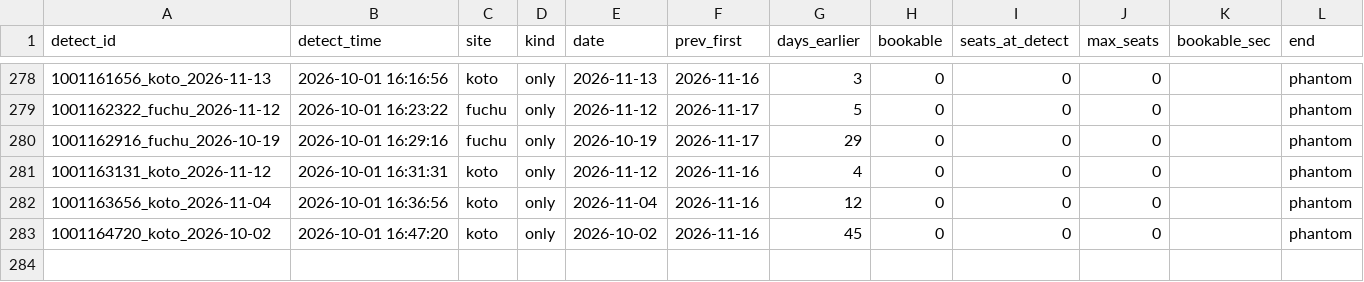
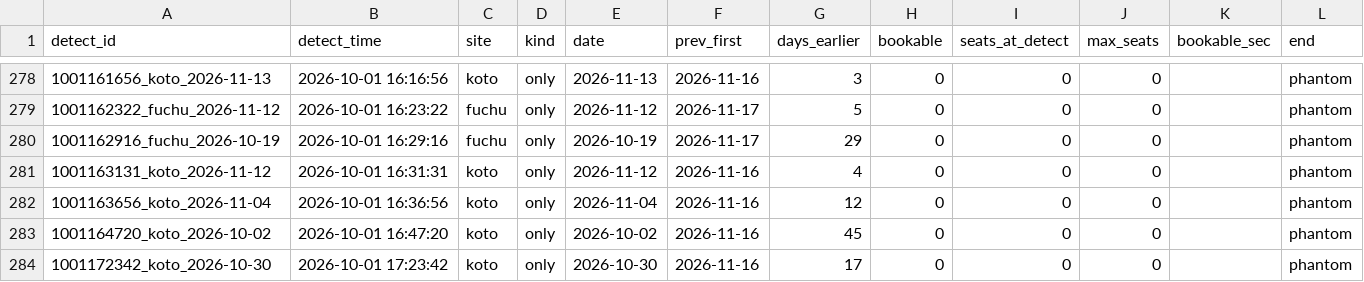
Before and after one commit to Juno264/menkyo-watch, a CSV file: data/early.csv, drawn as a sheet; only a part is shown, gaps mark what is left out; the diff names each change by its address in the sheet, - before the commit and + after, or states it on an @@ line.

```diff
--- a/data/early.csv
+++ b/data/early.csv
+row 284: 1001172342_koto_2026-10-30 | 2026-10-01 17:23:42 | koto | only | 2026-10-30 | 2026-11-16 | 17 | 0 | 0 | 0 |  | phantom
```
Also changed, not shown: data/cache.csv, data/events.csv, 3 other files.
